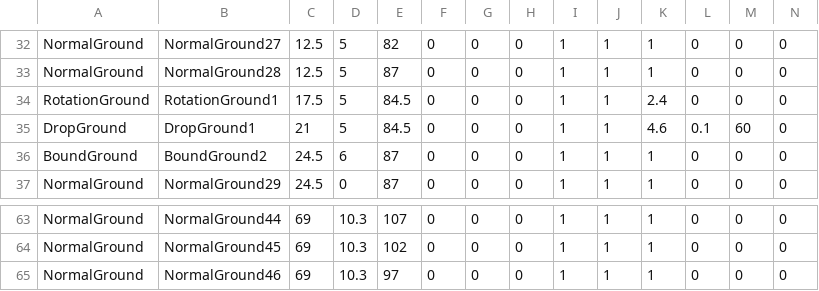
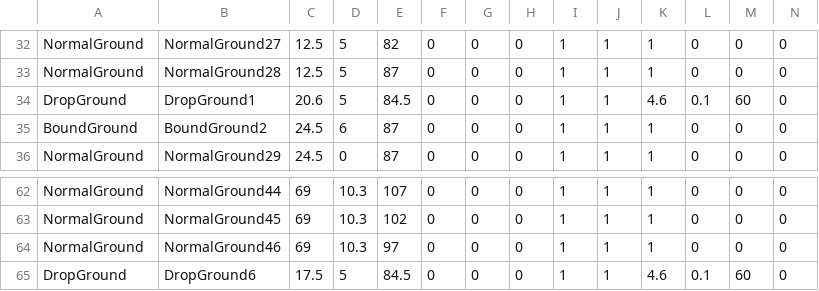
Before and after one commit to gakkouyou/3DGame, a CSV file: Asset/Data/CSV/Terrain/Stage3.csv, drawn as a sheet; only a part is shown, gaps mark what is left out; removed rows and columns are numbered as before the commit, all else as after; rows hold the shown columns only; the diff names each change by its address in the sheet, - before the commit and + after, or states it on an @@ line.

```diff
--- a/Asset/Data/CSV/Terrain/Stage3.csv
+++ b/Asset/Data/CSV/Terrain/Stage3.csv
-row 34: RotationGround | RotationGround1 | 17.5 | 5 | 84.5 | 0 | 0 | 0 | 1 | 1 | 2.4 | 0 | 0 | 0
-C34: 21
+C34: 20.6
+row 65: DropGround | DropGround6 | 17.5 | 5 | 84.5 | 0 | 0 | 0 | 1 | 1 | 4.6 | 0.1 | 60 | 0
```
Also changed, not shown: 32 other files.
